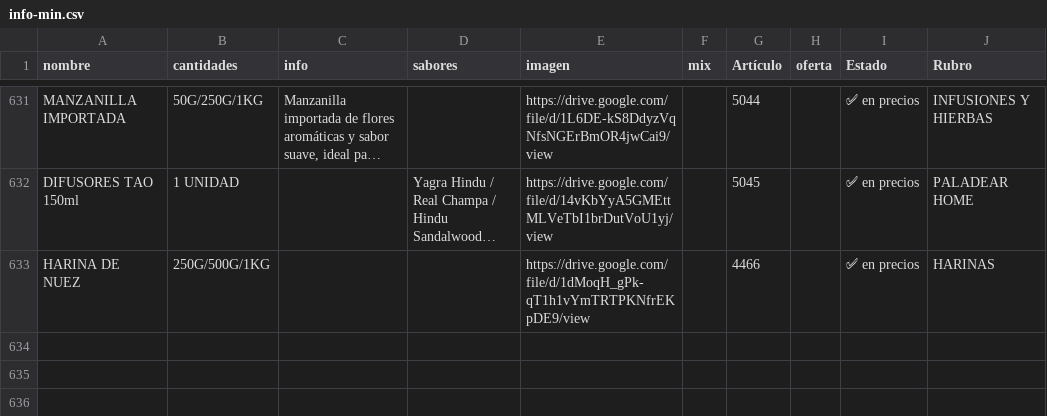
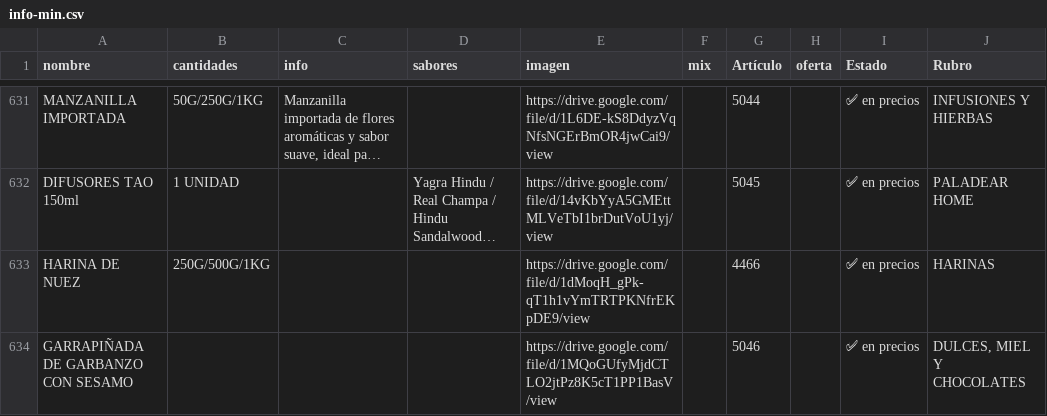
Before and after one commit to paladear/paladeartienda-test, a CSV file: info-min.csv, drawn as a sheet; only a part is shown, gaps mark what is left out; long unchanged cells end in …; the diff names each change by its address in the sheet, - before the commit and + after, or states it on an @@ line.

```diff
--- a/info-min.csv
+++ b/info-min.csv
+row 634: GARRAPIÑADA DE GARBANZO CON SESAMO |  |  |  | https://drive.google.com/file/d/1MQoGUfyMjdCTLO2jtPz8K5cT1PP1BasV/view |  | 5046 |  | ✅ en precios | DULCES, MIEL Y CHOCOLATES
```
Also changed, not shown: precios-min.csv, 2 other files.
